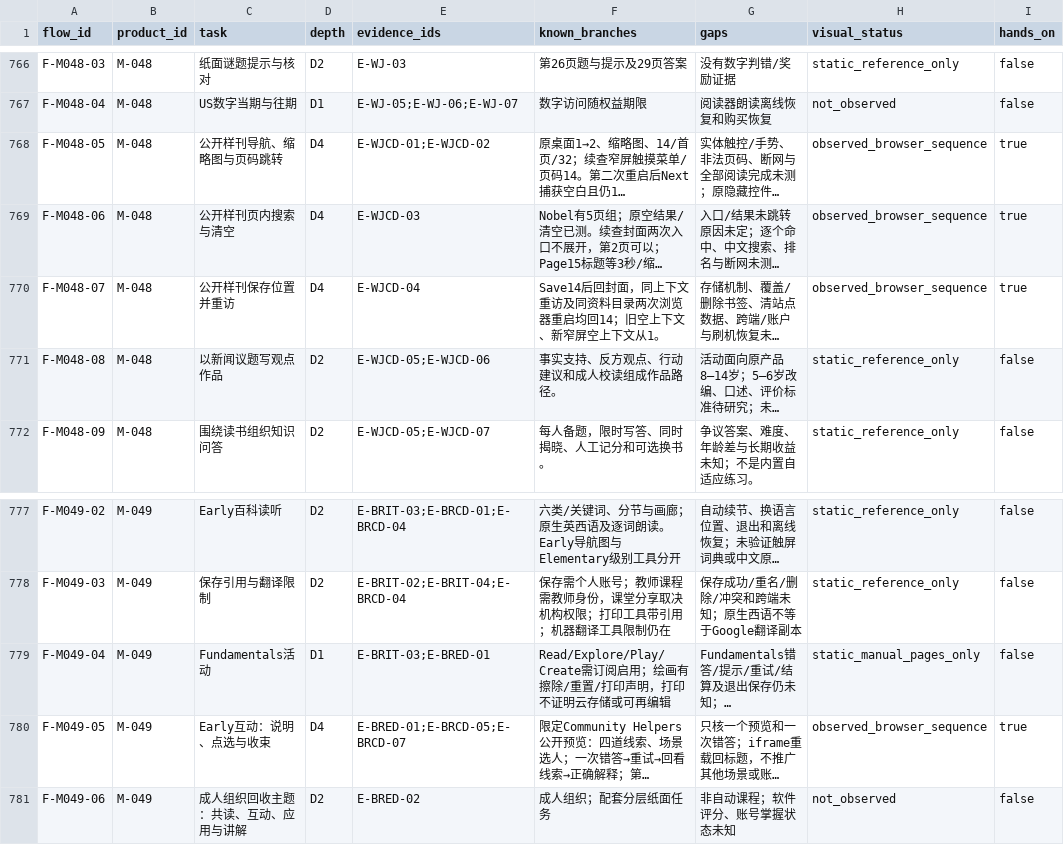
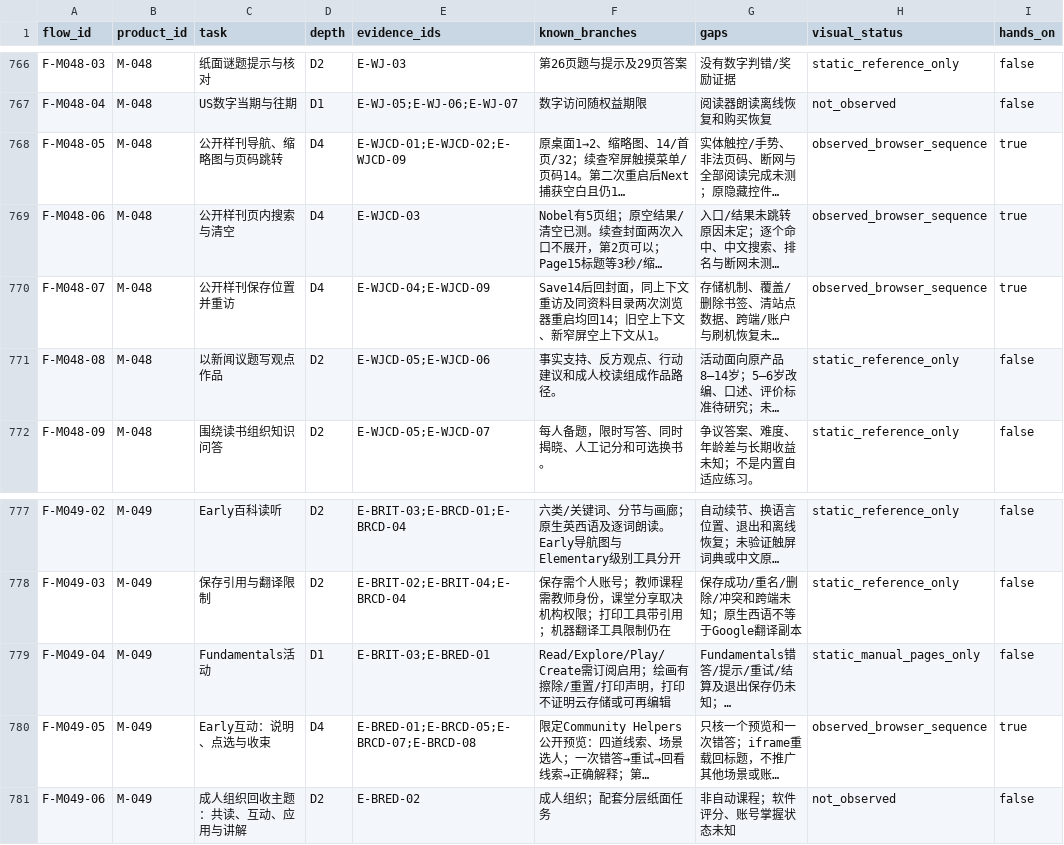
Before and after one commit to Gidean-zcx/ink, a CSV file: docs/research/interaction-library/coverage.csv, drawn as a sheet; only a part is shown, gaps mark what is left out; long unchanged cells end in …; the diff names each change by its address in the sheet, - before the commit and + after, or states it on an @@ line.

```diff
--- a/docs/research/interaction-library/coverage.csv
+++ b/docs/research/interaction-library/coverage.csv
-E768 (evidence_ids): E-WJCD-01;E-WJCD-02
+E768 (evidence_ids): E-WJCD-01;E-WJCD-02;E-WJCD-09
-E770 (evidence_ids): E-WJCD-04
+E770 (evidence_ids): E-WJCD-04;E-WJCD-09
-E780 (evidence_ids): E-BRED-01;E-BRCD-05;E-BRCD-07
+E780 (evidence_ids): E-BRED-01;E-BRCD-05;E-BRCD-07;E-BRCD-08
```
Also changed, not shown: docs/research/interaction-library/reference-points.csv, 4 other files.
